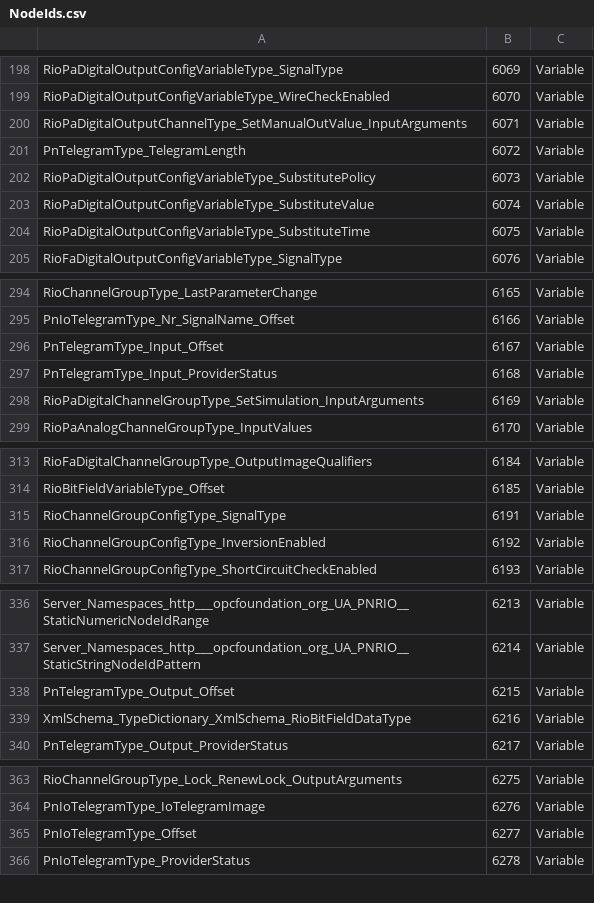
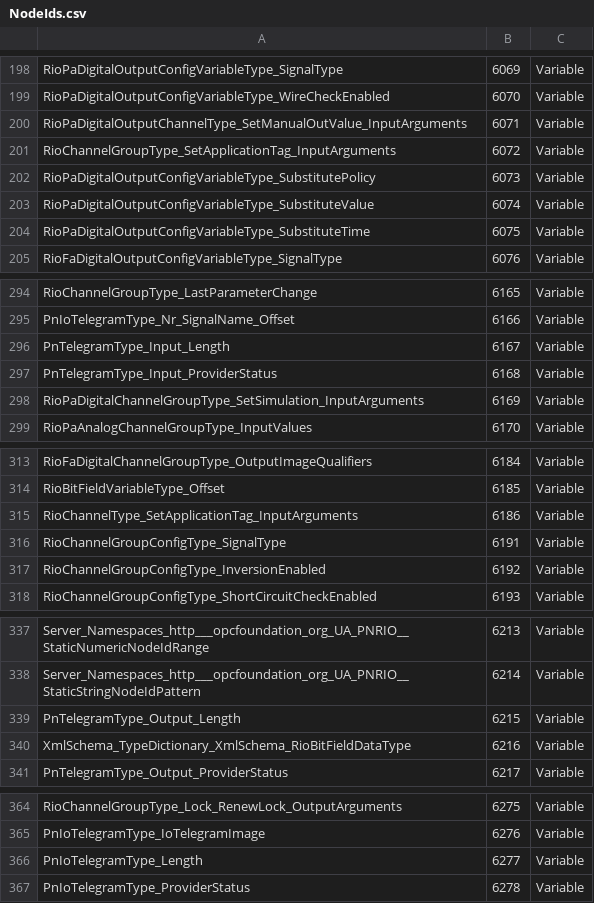
Before and after one commit to OPCFoundation/UA-Nodeset, a CSV file: PNRIO/NodeIds.csv, drawn as a sheet; only a part is shown, gaps mark what is left out.

```diff
--- a/PNRIO/NodeIds.csv
+++ b/PNRIO/NodeIds.csv
@@ -200,3 +200,3 @@ RioPaDigitalOutputConfigVariableType_WireCheckEnabled,6070,Variable
 RioPaDigitalOutputChannelType_SetManualOutValue_InputArguments,6071,Variable
-PnTelegramType_TelegramLength,6072,Variable
+RioChannelGroupType_SetApplicationTag_InputArguments,6072,Variable
 RioPaDigitalOutputConfigVariableType_SubstitutePolicy,6073,Variable
@@ -295,3 +295,3 @@ RioChannelGroupType_LastParameterChange,6165,Variable
 PnIoTelegramType_Nr_SignalName_Offset,6166,Variable
-PnTelegramType_Input_Offset,6167,Variable
+PnTelegramType_Input_Length,6167,Variable
 PnTelegramType_Input_ProviderStatus,6168,Variable
@@ -314,2 +314,3 @@ RioFaDigitalChannelGroupType_OutputImageQualifiers,6184,Variable
 RioBitFieldVariableType_Offset,6185,Variable
+RioChannelType_SetApplicationTag_InputArguments,6186,Variable
 RioChannelGroupConfigType_SignalType,6191,Variable
@@ -337,3 +338,3 @@ Server_Namespaces_http___opcfoundation_org_UA_PNRIO__StaticNumericNodeIdRange,62
 Server_Namespaces_http___opcfoundation_org_UA_PNRIO__StaticStringNodeIdPattern,6214,Variable
-PnTelegramType_Output_Offset,6215,Variable
+PnTelegramType_Output_Length,6215,Variable
 XmlSchema_TypeDictionary_XmlSchema_RioBitFieldDataType,6216,Variable
@@ -364,3 +365,3 @@ RioChannelGroupType_Lock_RenewLock_OutputArguments,6275,Variable
 PnIoTelegramType_IoTelegramImage,6276,Variable
-PnIoTelegramType_Offset,6277,Variable
+PnIoTelegramType_Length,6277,Variable
 PnIoTelegramType_ProviderStatus,6278,Variable
```
Also changed, not shown: 3 other files.
